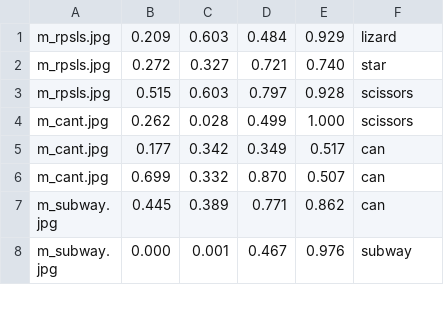
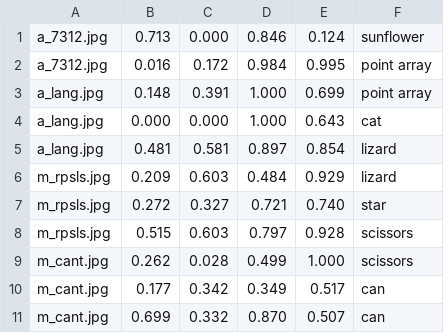
Before and after one commit to ayuusweetfish/CiGA-GJ-2026, a CSV file: chain/_box.csv, drawn as a sheet; only a part is shown; the shorter side is filled out with more unchanged rows.

```diff
--- a/chain/_box.csv
+++ b/chain/_box.csv
@@ -1 +1,6 @@
+a_7312.jpg,0.713,0.000,0.846,0.124,sunflower
+a_7312.jpg,0.016,0.172,0.984,0.995,point array
+a_lang.jpg,0.148,0.391,1.000,0.699,point array
+a_lang.jpg,0.000,0.000,1.000,0.643,cat
+a_lang.jpg,0.481,0.581,0.897,0.854,lizard
 m_rpsls.jpg,0.209,0.603,0.484,0.929,lizard
```
Also changed, not shown: chain/_links.csv, 3 other files.
